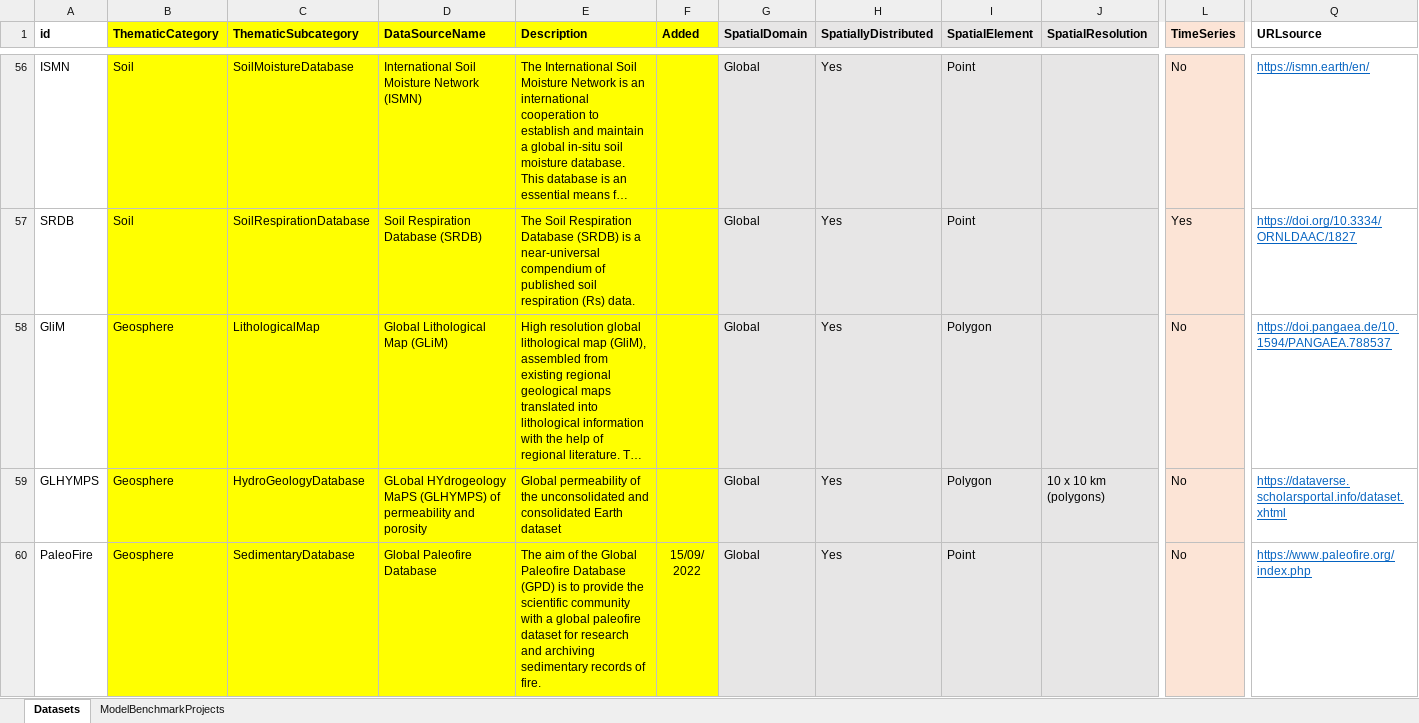
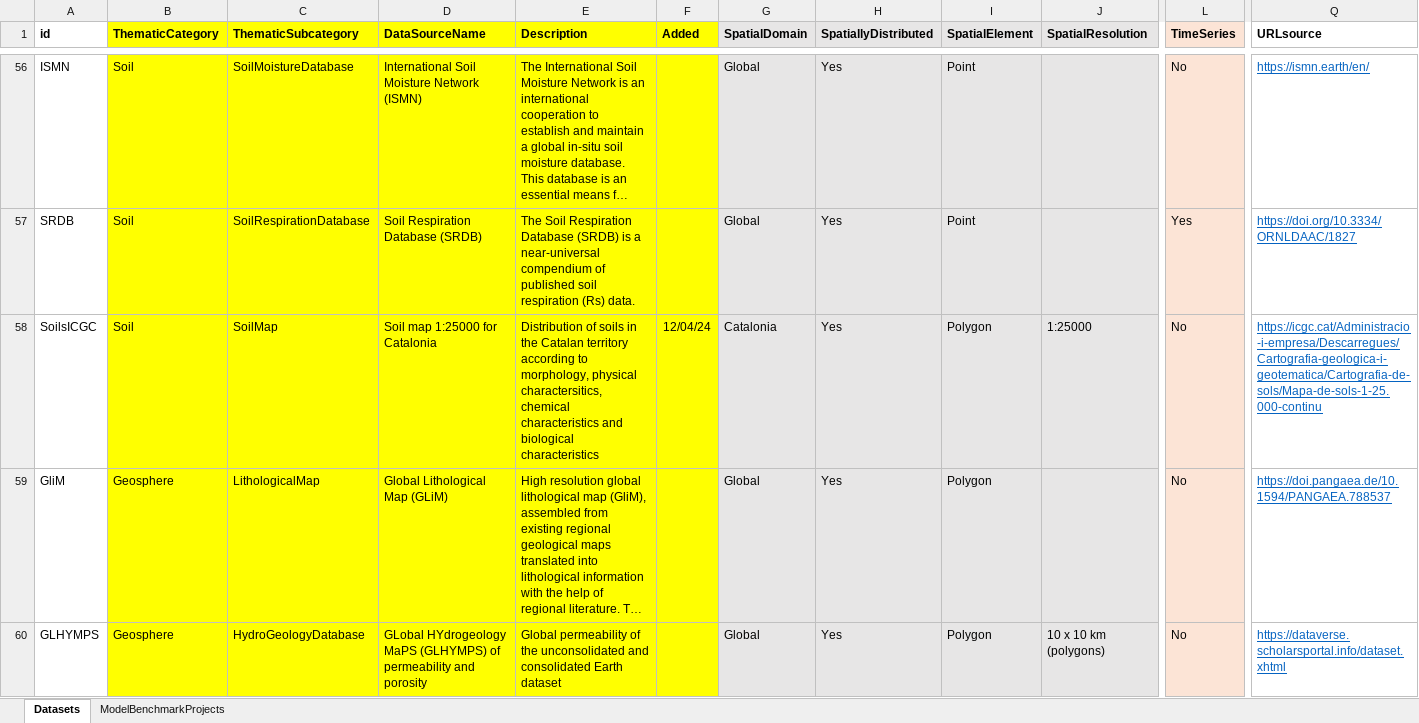
Before and after one commit to emf-creaf/emf_external_data, an Excel workbook: ExternalDataSources.xlsx, sheet Datasets, drawn as a sheet; only a part is shown, gaps mark what is left out; the shorter side is filled out with more unchanged rows; long unchanged cells end in …; values as stored, in another font and other column widths than the file's, no borders; rows hold the shown columns only; the diff names each change by its address in the sheet, - before the commit and + after, or states it on an @@ line.

Commit message:
ICGCsoil

```diff
--- a/ExternalDataSources.xlsx (sheet Datasets)
+++ b/ExternalDataSources.xlsx (sheet Datasets)
+row 58: SoilsICGC | Soil | SoilMap | Soil map 1:25000 for Catalonia | Distribution of soils in the Catalan territory according to morphology, physical charactersitics, chemical characteristics and biological characteristics | 12/04/24 | Catalonia | Yes | Polygon | 1:25000 | No | https://icgc.cat/Administracio-i-empresa/Descarregues/Cartografia-geologica-i-geotematica/Cartografia-de-sols/Mapa-de-sols-1-25.000-continu
```
